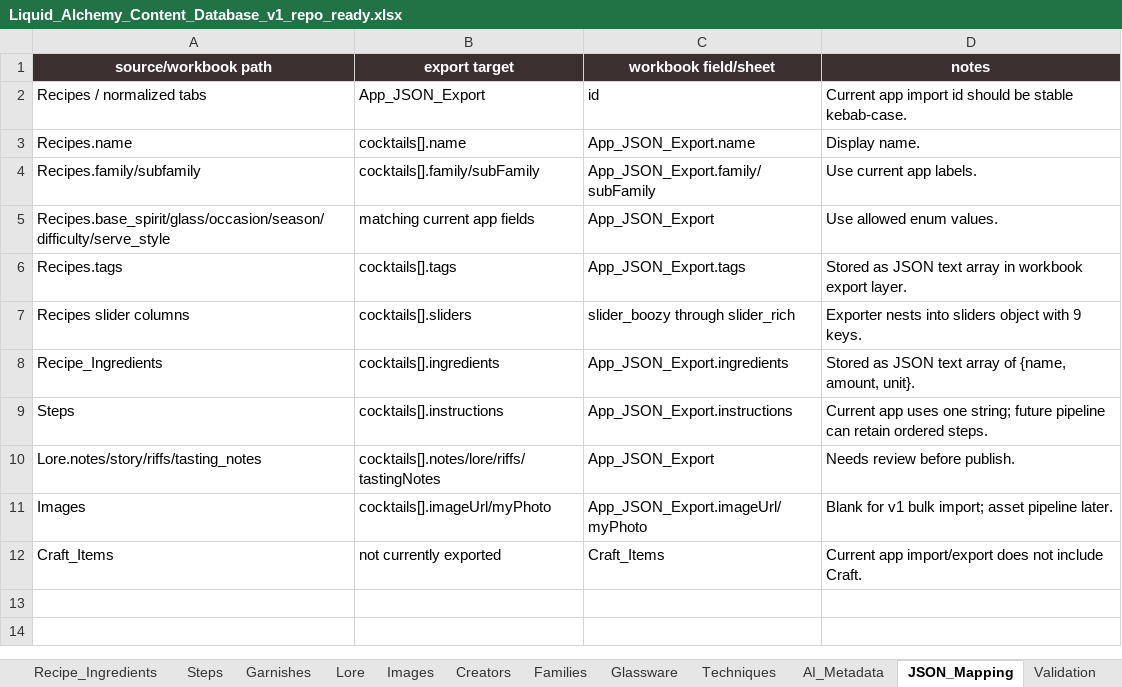
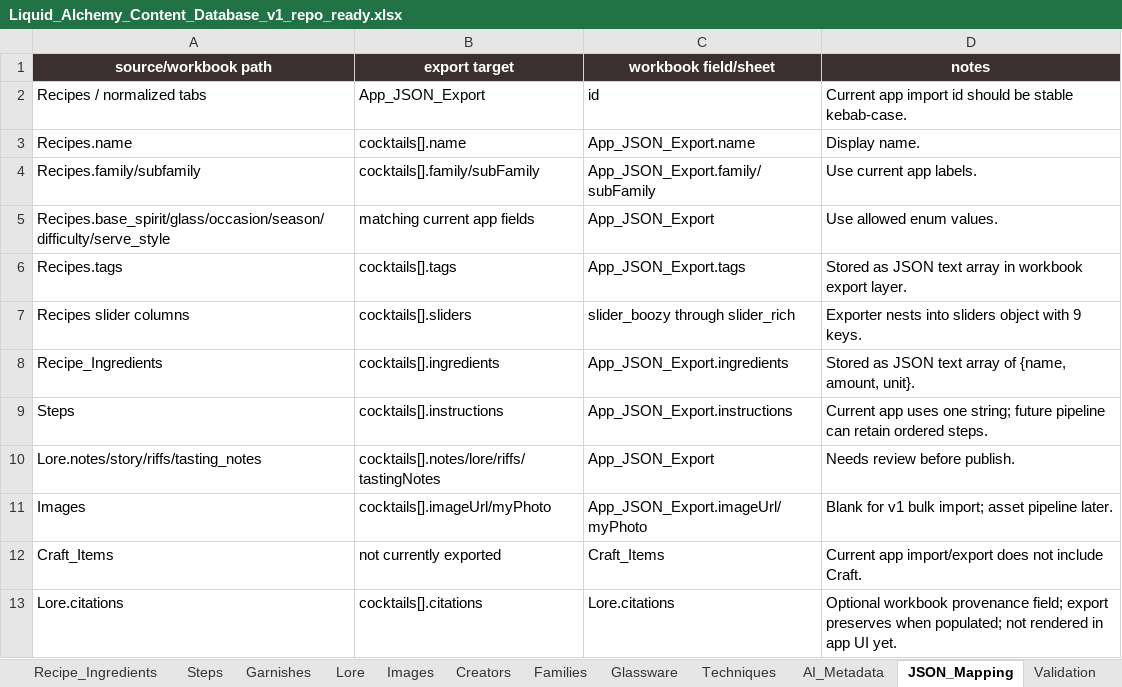
Before and after one commit to bridgetn2d/liquid-alchemy, an Excel workbook: content/workbook/Liquid_Alchemy_Content_Database_v1_repo_ready.xlsx, sheet JSON_Mapping, drawn as a sheet; values as stored, in another font and other column widths than the file's, no borders; table styles not drawn; the diff names each change by its address in the sheet, - before the commit and + after, or states it on an @@ line.

Commit message:
Add optional citations field to workbook pipeline
Improve data contributing documentation

```diff
--- a/content/workbook/Liquid_Alchemy_Content_Database_v1_repo_ready.xlsx (sheet JSON_Mapping)
+++ b/content/workbook/Liquid_Alchemy_Content_Database_v1_repo_ready.xlsx (sheet JSON_Mapping)
+row 13: Lore.citations | cocktails[].citations | Lore.citations | Optional workbook provenance field; export preserves when populated; not rendered in app UI yet.
```
Also changed, not shown: sheet Canonical_vs_Runtime_Fields, sheet Lore, 5 other files.
